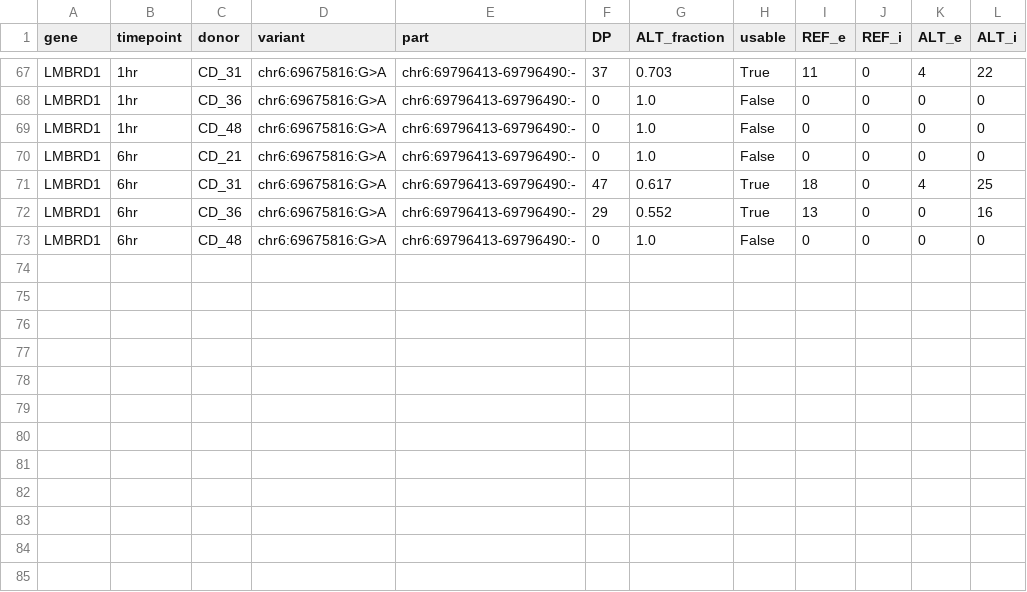
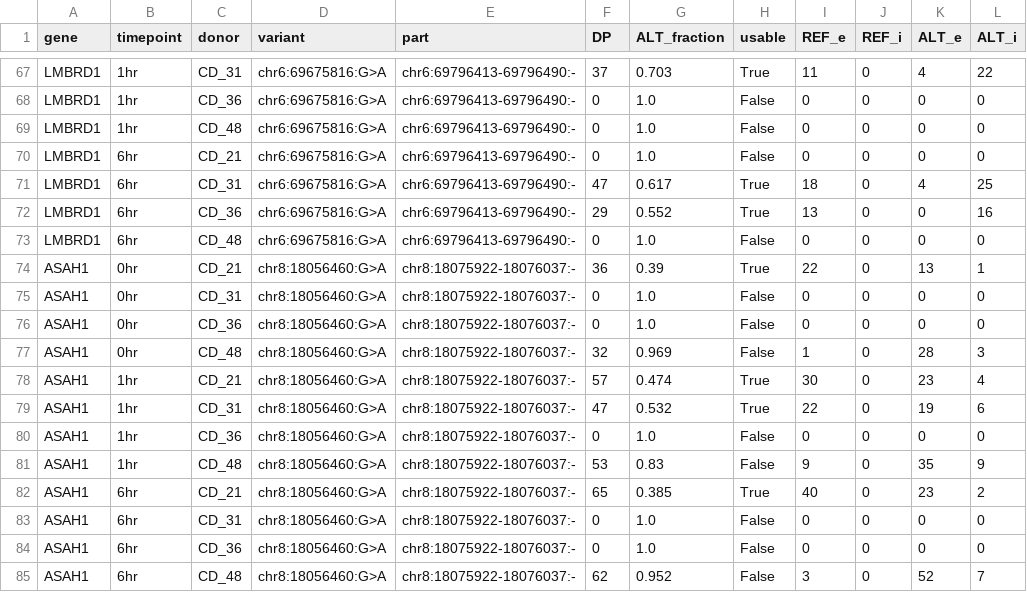
Before and after one commit to xsun1229/long_read_rna, a TSV file: docs/assets/fdr_panel10/sashimi_donor_counts.tsv, drawn as a sheet; only a part is shown, gaps mark what is left out.

```diff
--- a/docs/assets/fdr_panel10/sashimi_donor_counts.tsv
+++ b/docs/assets/fdr_panel10/sashimi_donor_counts.tsv
@@ -73 +73,13 @@ LMBRD1	6hr	CD_36	chr6:69675816:G>A	chr6:69796413-69796490:-	29	0.552	True	13	0	0
 LMBRD1	6hr	CD_48	chr6:69675816:G>A	chr6:69796413-69796490:-	0	1.0	False	0	0	0	0
+ASAH1	0hr	CD_21	chr8:18056460:G>A	chr8:18075922-18076037:-	36	0.39	True	22	0	13	1
+ASAH1	0hr	CD_31	chr8:18056460:G>A	chr8:18075922-18076037:-	0	1.0	False	0	0	0	0
+ASAH1	0hr	CD_36	chr8:18056460:G>A	chr8:18075922-18076037:-	0	1.0	False	0	0	0	0
+ASAH1	0hr	CD_48	chr8:18056460:G>A	chr8:18075922-18076037:-	32	0.969	False	1	0	28	3
+ASAH1	1hr	CD_21	chr8:18056460:G>A	chr8:18075922-18076037:-	57	0.474	True	30	0	23	4
+ASAH1	1hr	CD_31	chr8:18056460:G>A	chr8:18075922-18076037:-	47	0.532	True	22	0	19	6
+ASAH1	1hr	CD_36	chr8:18056460:G>A	chr8:18075922-18076037:-	0	1.0	False	0	0	0	0
+ASAH1	1hr	CD_48	chr8:18056460:G>A	chr8:18075922-18076037:-	53	0.83	False	9	0	35	9
+ASAH1	6hr	CD_21	chr8:18056460:G>A	chr8:18075922-18076037:-	65	0.385	True	40	0	23	2
+ASAH1	6hr	CD_31	chr8:18056460:G>A	chr8:18075922-18076037:-	0	1.0	False	0	0	0	0
+ASAH1	6hr	CD_36	chr8:18056460:G>A	chr8:18075922-18076037:-	0	1.0	False	0	0	0	0
+ASAH1	6hr	CD_48	chr8:18056460:G>A	chr8:18075922-18076037:-	62	0.952	False	3	0	52	7
```
Also changed, not shown: docs/assets/fdr_panel10/isoforms_PARK7_1hr_transcripts.tsv, docs/assets/fdr_panel10/isoforms_ZNF749_6hr_transcripts.tsv, 24 other files.
